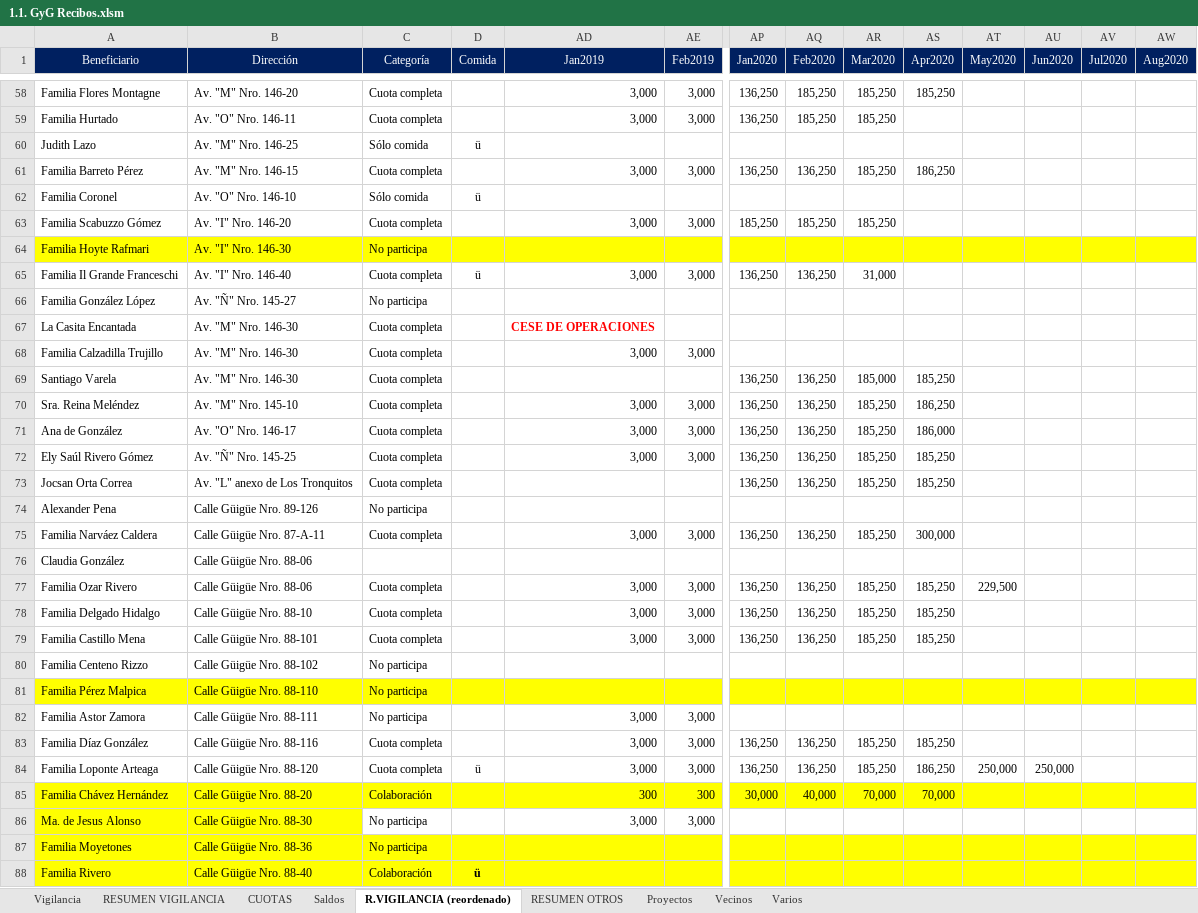
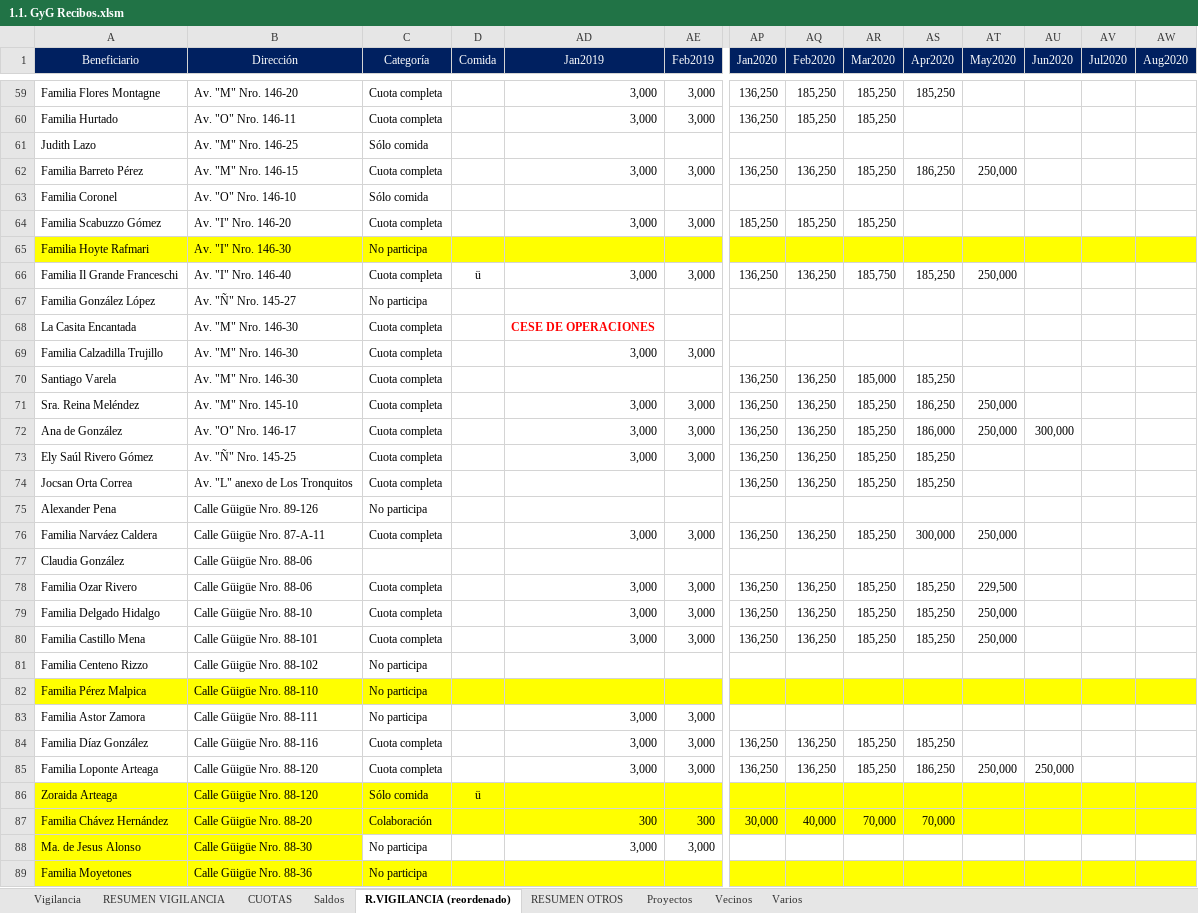
Before and after one commit to MColosso/GyG-Recibos, an Excel workbook: 1.1. GyG Recibos.xlsm, sheet R.VIGILANCIA (reordenado), drawn as a sheet; only a part is shown, gaps mark what is left out; the shorter side is filled out with more unchanged rows; values as stored, in another font and other column widths than the file's, no borders; addresses are those after the commit; rows hold the shown columns only; the diff covers the shown part only; the diff names each change by its address in the sheet, - before the commit and + after, or states it on an @@ line.

```diff
--- a/1.1. GyG Recibos.xlsm (sheet R.VIGILANCIA (reordenado))
+++ b/1.1. GyG Recibos.xlsm (sheet R.VIGILANCIA (reordenado))
-D61 (Comida): ü
+D61 (Comida): (empty)
-AT62 (May2020): (empty)
+AT62 (May2020): 250,000
-D63 (Comida): ü
+D63 (Comida): (empty)
-AR66 (Mar2020): 31,000
+AR66 (Mar2020): 185,750
-AS66 (Apr2020): (empty)
+AS66 (Apr2020): 185,250
-AT66 (May2020): (empty)
+AT66 (May2020): 250,000
-AT71:AT72 (May2020): (empty)
+AT71:AT72 (May2020): 250,000
-AU72 (Jun2020): (empty)
+AU72 (Jun2020): 300,000
-AT76 (May2020): (empty)
+AT76 (May2020): 250,000
-AT79:AT80 (May2020): (empty)
+AT79:AT80 (May2020): 250,000
-D85 (Comida): ü
+D85 (Comida): (empty)
+row 86: Zoraida Arteaga | Calle Güigüe Nro. 88-120 | Sólo comida | ü
```
Also changed, not shown: 1 added row and 68 edited cells elsewhere in this sheet, sheet Vigilancia, sheet RESUMEN VIGILANCIA, sheet Saldos, sheet RESUMEN OTROS, sheet Vecinos, sheet Varios, 1 more sheet, formulas that keep their value, 24 other files.
